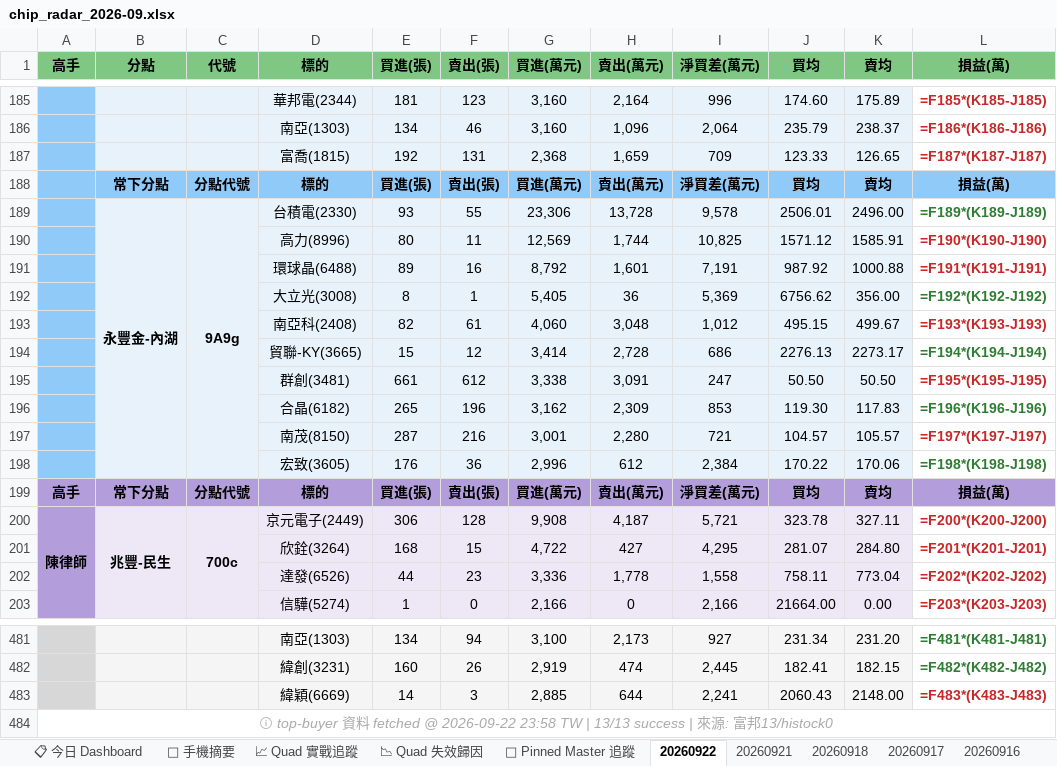
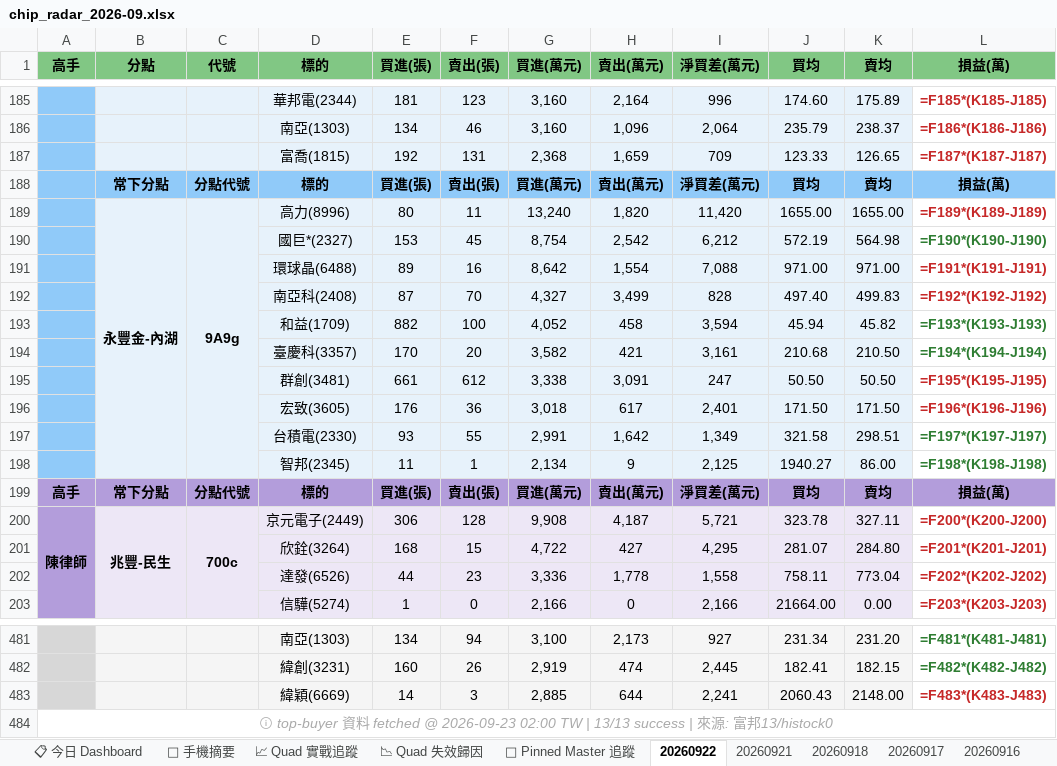
Before and after one commit to DRwillychiu/CHIP_RADAR_TW, an Excel workbook: data/reports/chip_radar_2026-09.xlsx, sheet 20260922, drawn as a sheet; only a part is shown, gaps mark what is left out; values as stored, in another font and other column widths than the file's, no borders; formulas without a stored value are shown as written; removed rows and columns are numbered as before the commit, all else as after; the diff names each change by its address in the sheet, - before the commit and + after, or states it on an @@ line.

```diff
--- a/data/reports/chip_radar_2026-09.xlsx (sheet 20260922)
+++ b/data/reports/chip_radar_2026-09.xlsx (sheet 20260922)
-row 189:  | 永豐金-內湖 | 9A9g | 台積電(2330) | 93 | 55 | 23,306 | 13,728 | 9,578 | 2506.01 | 2496.00 | =F189*(K189-J189)
-row 190:  |  |  | 高力(8996) | 80 | 11 | 12,569 | 1,744 | 10,825 | 1571.12 | 1585.91 | =F190*(K190-J190)
-row 191:  |  |  | 環球晶(6488) | 89 | 16 | 8,792 | 1,601 | 7,191 | 987.92 | 1000.88 | =F191*(K191-J191)
-row 192:  |  |  | 大立光(3008) | 8 | 1 | 5,405 | 36 | 5,369 | 6756.62 | 356.00 | =F192*(K192-J192)
-row 193:  |  |  | 南亞科(2408) | 82 | 61 | 4,060 | 3,048 | 1,012 | 495.15 | 499.67 | =F193*(K193-J193)
-row 194:  |  |  | 貿聯-KY(3665) | 15 | 12 | 3,414 | 2,728 | 686 | 2276.13 | 2273.17 | =F194*(K194-J194)
+row 189:  | 永豐金-內湖 | 9A9g | 高力(8996) | 80 | 11 | 13,240 | 1,820 | 11,420 | 1655.00 | 1655.00 | =F189*(K189-J189)
+row 190:  |  |  | 國巨*(2327) | 153 | 45 | 8,754 | 2,542 | 6,212 | 572.19 | 564.98 | =F190*(K190-J190)
+row 191:  |  |  | 環球晶(6488) | 89 | 16 | 8,642 | 1,554 | 7,088 | 971.00 | 971.00 | =F191*(K191-J191)
+row 192:  |  |  | 南亞科(2408) | 87 | 70 | 4,327 | 3,499 | 828 | 497.40 | 499.83 | =F192*(K192-J192)
+row 193:  |  |  | 和益(1709) | 882 | 100 | 4,052 | 458 | 3,594 | 45.94 | 45.82 | =F193*(K193-J193)
+row 194:  |  |  | 臺慶科(3357) | 170 | 20 | 3,582 | 421 | 3,161 | 210.68 | 210.50 | =F194*(K194-J194)
-row 196:  |  |  | 合晶(6182) | 265 | 196 | 3,162 | 2,309 | 853 | 119.30 | 117.83 | =F196*(K196-J196)
-row 197:  |  |  | 南茂(8150) | 287 | 216 | 3,001 | 2,280 | 721 | 104.57 | 105.57 | =F197*(K197-J197)
-row 198:  |  |  | 宏致(3605) | 176 | 36 | 2,996 | 612 | 2,384 | 170.22 | 170.06 | =F198*(K198-J198)
+row 196:  |  |  | 宏致(3605) | 176 | 36 | 3,018 | 617 | 2,401 | 171.50 | 171.50 | =F196*(K196-J196)
+row 197:  |  |  | 台積電(2330) | 93 | 55 | 2,991 | 1,642 | 1,349 | 321.58 | 298.51 | =F197*(K197-J197)
+row 198:  |  |  | 智邦(2345) | 11 | 1 | 2,134 | 9 | 2,125 | 1940.27 | 86.00 | =F198*(K198-J198)
-A484 (高手): …fetched @ 2026-09-22 23:58 TW |…
+A484 (高手): …fetched @ 2026-09-23 02:00 TW |…
```
Also changed, not shown: sheet 📋 今日 Dashboard, sheet 📱 手機摘要, data/reports/latest.xlsx, 24 other files.
